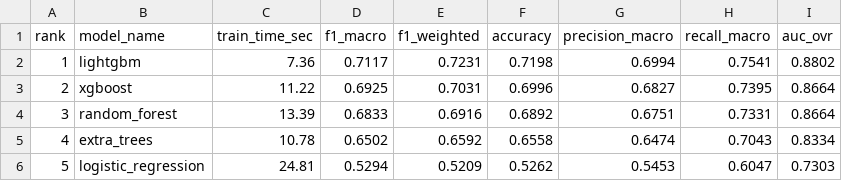
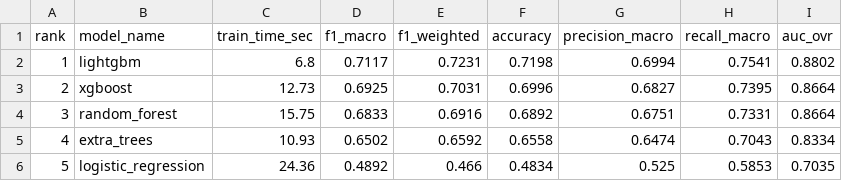
Before and after one commit to Dang-Huy/MLOps-Group-8, a CSV file: artifacts/reports/model_ranking.csv, drawn as a sheet.

```diff
--- a/artifacts/reports/model_ranking.csv
+++ b/artifacts/reports/model_ranking.csv
@@ -1,6 +1,6 @@
 rank,model_name,train_time_sec,f1_macro,f1_weighted,accuracy,precision_macro,recall_macro,auc_ovr
-1,lightgbm,7.36,0.7117,0.7231,0.7198,0.6994,0.7541,0.8802
-2,xgboost,11.22,0.6925,0.7031,0.6996,0.6827,0.7395,0.8664
-3,random_forest,13.39,0.6833,0.6916,0.6892,0.6751,0.7331,0.8664
-4,extra_trees,10.78,0.6502,0.6592,0.6558,0.6474,0.7043,0.8334
-5,logistic_regression,24.81,0.5294,0.5209,0.5262,0.5453,0.6047,0.7303
+1,lightgbm,6.8,0.7117,0.7231,0.7198,0.6994,0.7541,0.8802
+2,xgboost,12.73,0.6925,0.7031,0.6996,0.6827,0.7395,0.8664
+3,random_forest,15.75,0.6833,0.6916,0.6892,0.6751,0.7331,0.8664
+4,extra_trees,10.93,0.6502,0.6592,0.6558,0.6474,0.7043,0.8334
+5,logistic_regression,24.36,0.4892,0.466,0.4834,0.525,0.5853,0.7035
```
Also changed, not shown: artifacts/drift_reports/powerbi_drift_summary.csv, artifacts/reports/feature_importance.csv, 18 other files.
